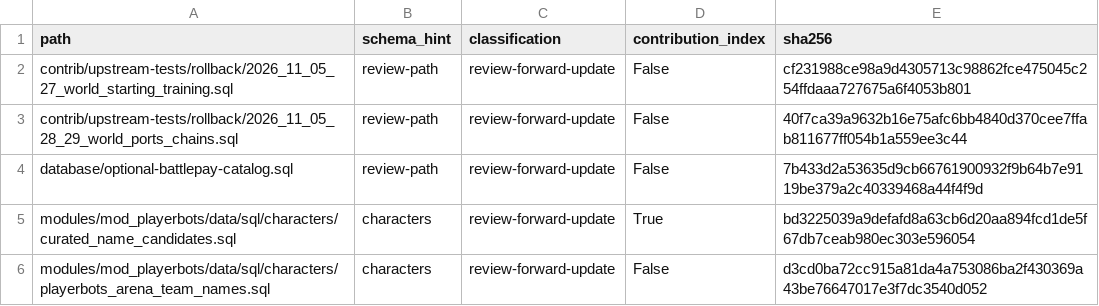
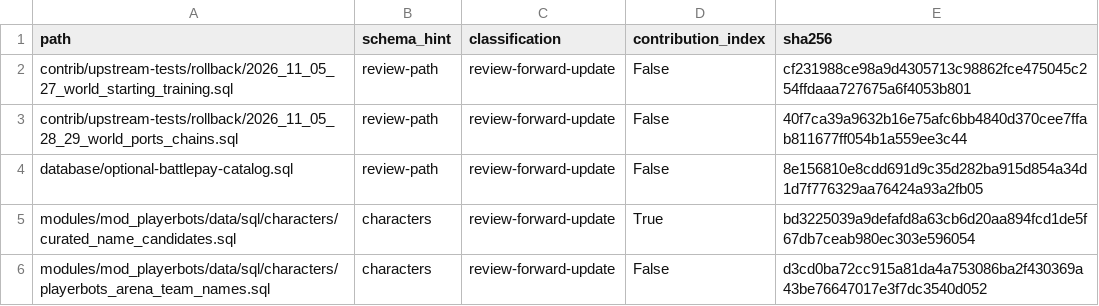
Before and after one commit to 1LineAtaTime/LoA-Pandaria-Playerbots, a CSV file: database/all-sql-files.csv, drawn as a sheet; only a part is shown.

```diff
--- a/database/all-sql-files.csv
+++ b/database/all-sql-files.csv
@@ -3,3 +3,3 @@ contrib/upstream-tests/rollback/2026_11_05_27_world_starting_training.sql,review
 contrib/upstream-tests/rollback/2026_11_05_28_29_world_ports_chains.sql,review-path,review-forward-update,False,40f7ca39a9632b16e75afc6bb4840d370cee7ffab811677ff054b1a559ee3c44
-database/optional-battlepay-catalog.sql,review-path,review-forward-update,False,7b433d2a53635d9cb66761900932f9b64b7e9119be379a2c40339468a44f4f9d
+database/optional-battlepay-catalog.sql,review-path,review-forward-update,False,8e156810e8cdd691d9c35d282ba915d854a34d1d7f776329aa76424a93a2fb05
 modules/mod_playerbots/data/sql/characters/curated_name_candidates.sql,characters,review-forward-update,True,bd3225039a9defafd8a63cb6d20aa894fcd1de5f67db7ceab980ec303e596054
```
Also changed, not shown: 3 other files.
